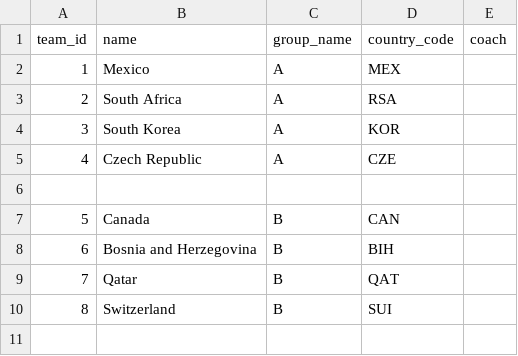
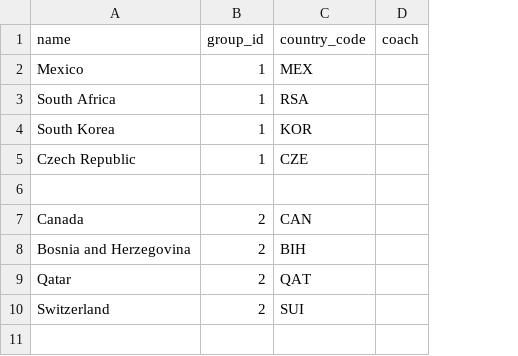
Before and after one commit to esamayoa11/718PerformanceTask, a CSV file: data/raw/teams.csv, drawn as a sheet; only a part is shown; removed rows and columns are numbered as before the commit, all else as after; the diff names each change by its address in the sheet, - before the commit and + after, or states it on an @@ line.

```diff
--- a/data/raw/teams.csv
+++ b/data/raw/teams.csv
-column A (team_id), rows 2-10: 1 | 2 | 3 | 4 |  | 5 | 6 | 7 | 8
-column C (group_name), rows 2-10: A | A | A | A |  | B | B | B | B
+column B (group_id), rows 2-10: 1 | 1 | 1 | 1 |  | 2 | 2 | 2 | 2
```
Also changed, not shown: 25 other files.
